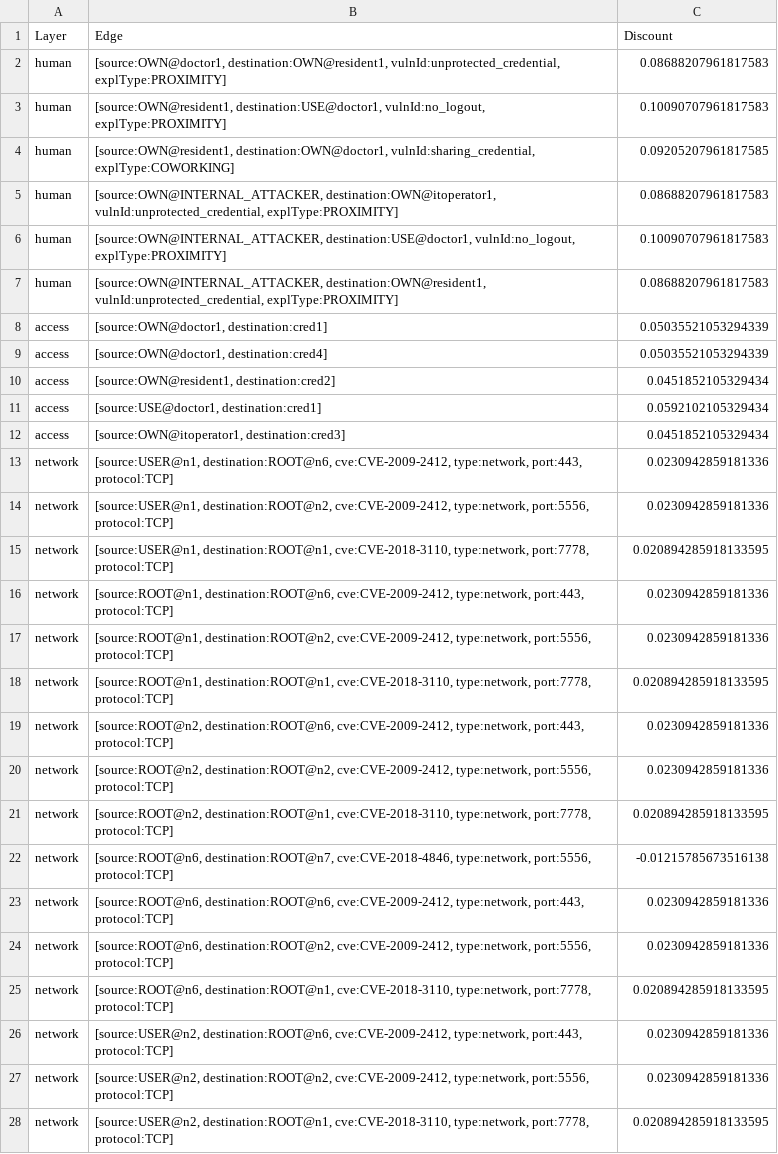
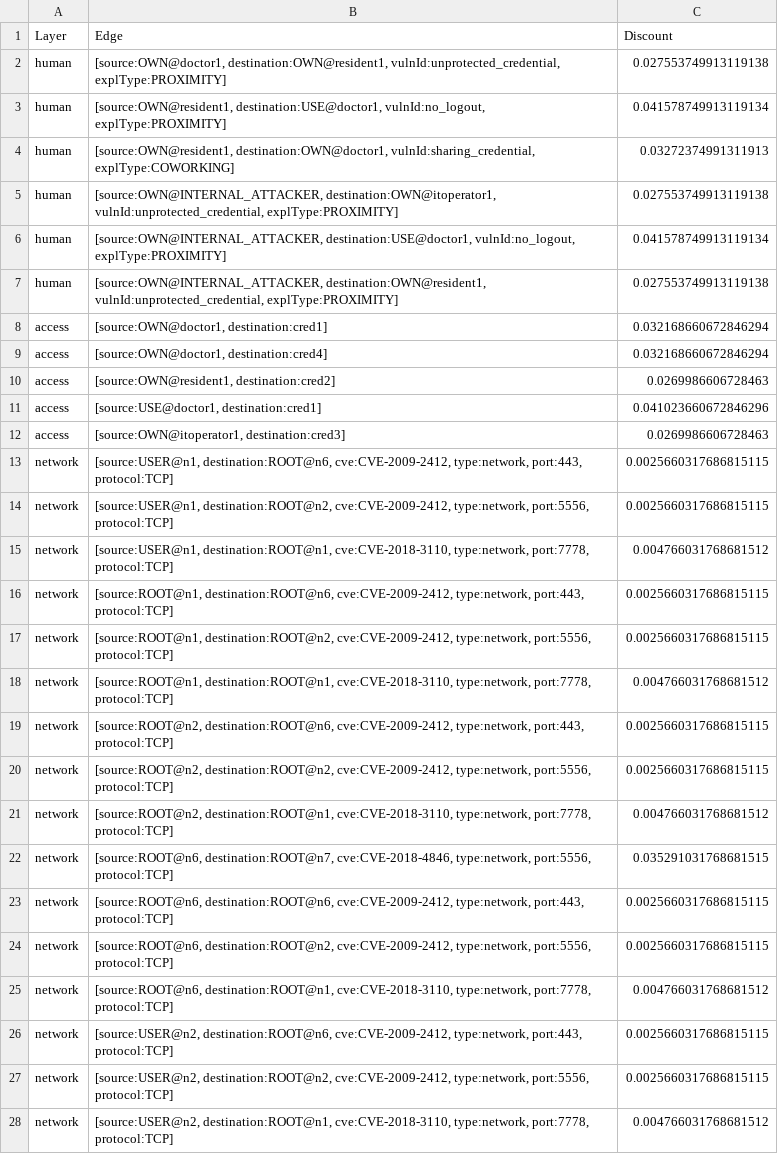
Before and after one commit to Ale96Pa/OntologyBasedSmartRiskAssessment, a CSV file: OntologyBasedSmartRiskAssessment/src/main/java/dataset/output/outputIsoNC.csv, drawn as a sheet; only a part is shown; the diff covers the shown part only; the diff names each change by its address in the sheet, - before the commit and + after, or states it on an @@ line.

```diff
--- a/OntologyBasedSmartRiskAssessment/src/main/java/dataset/output/outputIsoNC.csv
+++ b/OntologyBasedSmartRiskAssessment/src/main/java/dataset/output/outputIsoNC.csv
-C2 (Discount): 0.08688207961817583
+C2 (Discount): 0.027553749913119138
-C3 (Discount): 0.10090707961817583
+C3 (Discount): 0.041578749913119134
-C4 (Discount): 0.09205207961817585
+C4 (Discount): 0.03272374991311913
-C5 (Discount): 0.08688207961817583
+C5 (Discount): 0.027553749913119138
-C6 (Discount): 0.10090707961817583
+C6 (Discount): 0.041578749913119134
-C7 (Discount): 0.08688207961817583
+C7 (Discount): 0.027553749913119138
-C8:C9 (Discount): 0.05035521053294339
+C8:C9 (Discount): 0.032168660672846294
-C10 (Discount): 0.0451852105329434
+C10 (Discount): 0.0269986606728463
-C11 (Discount): 0.0592102105329434
+C11 (Discount): 0.041023660672846296
-C12 (Discount): 0.0451852105329434
+C12 (Discount): 0.0269986606728463
-C13:C14 (Discount): 0.0230942859181336
+C13:C14 (Discount): 0.0025660317686815115
-C15 (Discount): 0.020894285918133595
+C15 (Discount): 0.004766031768681512
-C16:C17 (Discount): 0.0230942859181336
+C16:C17 (Discount): 0.0025660317686815115
-C18 (Discount): 0.020894285918133595
+C18 (Discount): 0.004766031768681512
-C19:C20 (Discount): 0.0230942859181336
+C19:C20 (Discount): 0.0025660317686815115
-C21 (Discount): 0.020894285918133595
+C21 (Discount): 0.004766031768681512
-C22 (Discount): -0.01215785673516138
+C22 (Discount): 0.035291031768681515
-C23:C24 (Discount): 0.0230942859181336
+C23:C24 (Discount): 0.0025660317686815115
-C25 (Discount): 0.020894285918133595
+C25 (Discount): 0.004766031768681512
-C26:C27 (Discount): 0.0230942859181336
+C26:C27 (Discount): 0.0025660317686815115
-C28 (Discount): 0.020894285918133595
+C28 (Discount): 0.004766031768681512
```
Also changed, not shown: 53 edited cells elsewhere in this file, OntologyBasedSmartRiskAssessment/src/main/java/dataset/output/outputIsoC.csv, OntologyBasedSmartRiskAssessment/src/main/java/dataset/output/outputIsoPC.csv, 3 other files.
